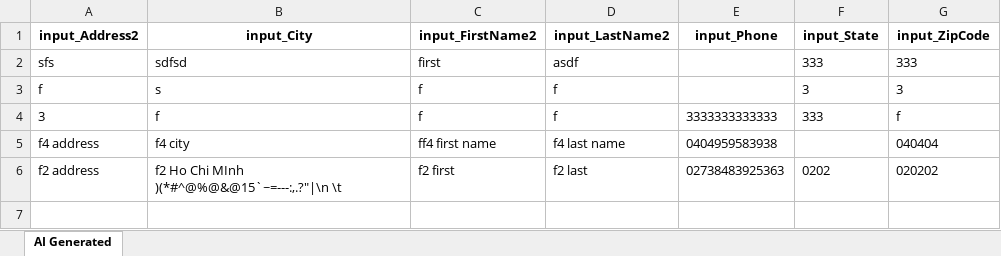
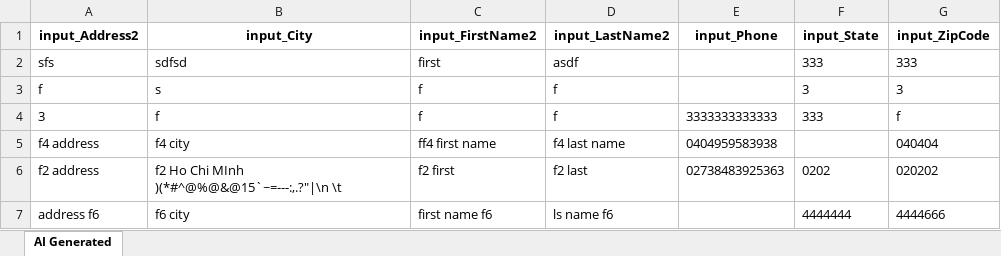
Before and after one commit to laiphamkat/cellphone_stable, an Excel workbook: Test Data Driven/AI-Generated/Common/fillShippingDetailsAndCompleteOrder.xlsx, sheet AI Generated, drawn as a sheet; values as stored, in another font and other column widths than the file's, no borders; the diff names each change by its address in the sheet, - before the commit and + after, or states it on an @@ line.

Commit message:
Generated by Katalon AI

```diff
--- a/Test Data Driven/AI-Generated/Common/fillShippingDetailsAndCompleteOrder.xlsx (sheet AI Generated)
+++ b/Test Data Driven/AI-Generated/Common/fillShippingDetailsAndCompleteOrder.xlsx (sheet AI Generated)
+row 7: address f6 | f6 city | first name f6 | ls name f6 |  | 4444444 | 4444666
```
Also changed, not shown: Test Data Driven/AI-Generated/Common/initiateCheckoutAndEnterEmail.xlsx, 10 other files.
